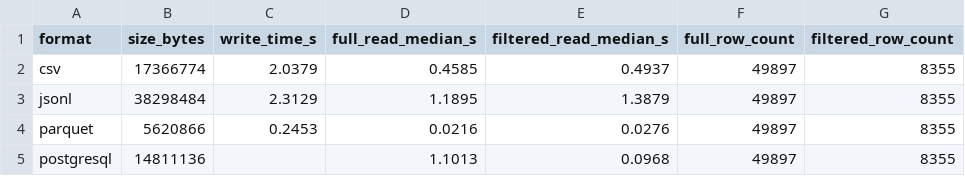
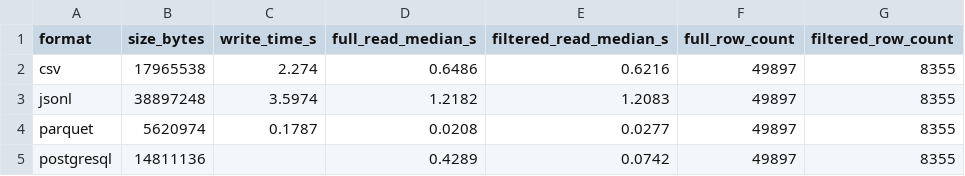
Before and after one commit to xososun/dss150p-lab03-starter, a CSV file: data/benchmarks/benchmark_results.csv, drawn as a sheet.

Commit message:
test: verify integrated pipeline across Goals 1-4 (Section 11)
- Full CLI chain (validate-env, run-all, load, validate, benchmark,
  load-partition) passes end to end on a fresh run_id
- Rerun-safe load confirmed: 49897 rows, 0 duplicates, 0 rows
  re-written on identical resubmission
- Partitioned load confirmed stable (2506 rows, no double-counting)
  after fixing partition-directory accumulation bug
- Airflow services coexist with local Postgres container
- Fixes included: cursor-closed bug in upsert_curated, stale
  partition rebuild in cmd_load_partition, partition file
  accumulation in write_partitioned_parquet, Airflow run_id
  sanitization for filesystem-safe pipeline_run_id

```diff
--- a/data/benchmarks/benchmark_results.csv
+++ b/data/benchmarks/benchmark_results.csv
@@ -1,5 +1,5 @@
 format,size_bytes,write_time_s,full_read_median_s,filtered_read_median_s,full_row_count,filtered_row_count
-csv,17366774,2.0379,0.4585,0.4937,49897,8355
-jsonl,38298484,2.3129,1.1895,1.3879,49897,8355
-parquet,5620866,0.2453,0.0216,0.0276,49897,8355
-postgresql,14811136,,1.1013,0.0968,49897,8355
+csv,17965538,2.274,0.6486,0.6216,49897,8355
+jsonl,38897248,3.5974,1.2182,1.2083,49897,8355
+parquet,5620974,0.1787,0.0208,0.0277,49897,8355
+postgresql,14811136,,0.4289,0.0742,49897,8355
```
Also changed, not shown: 26 other files.
